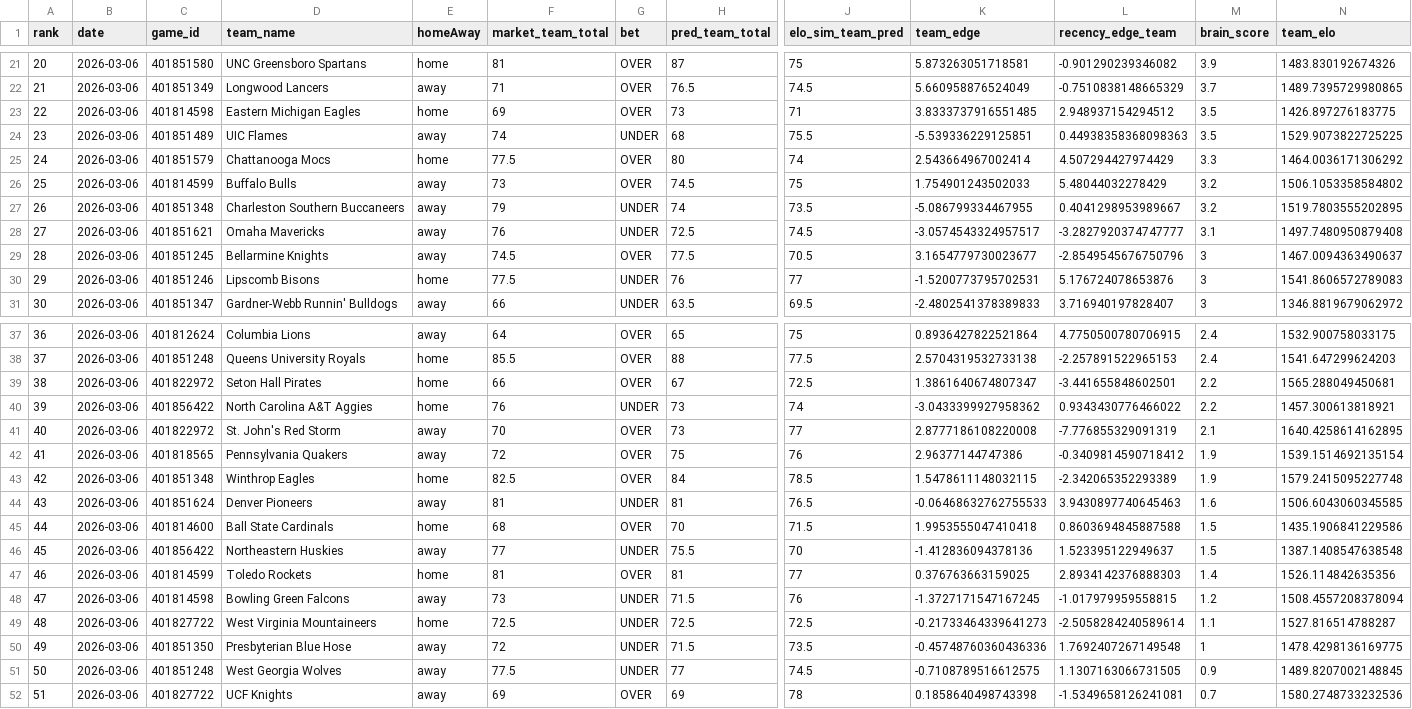
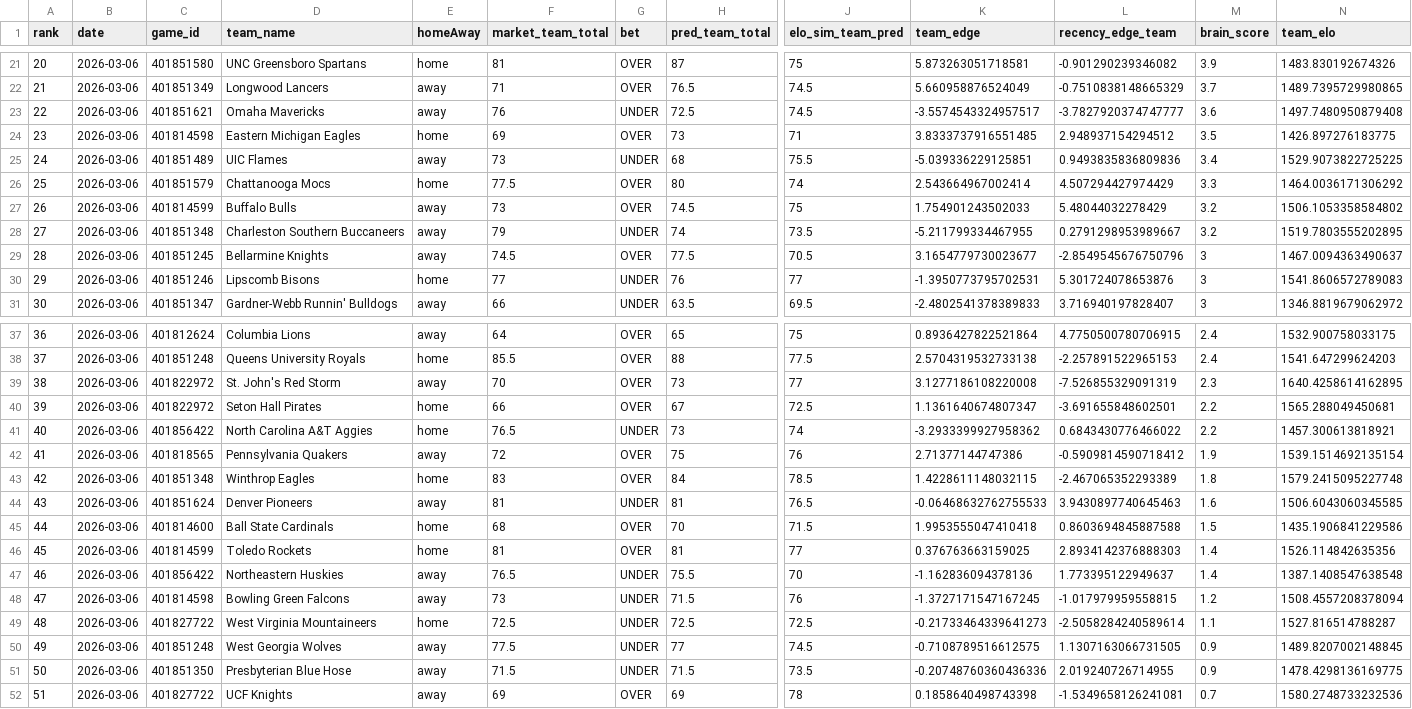
Before and after one commit to CameronBroussard6/cbb-site, a CSV file: data/brain_team_totals_2026-03-06.csv, drawn as a sheet; only a part is shown, gaps mark what is left out; removed rows and columns are numbered as before the commit, all else as after; rows hold the shown columns only; the diff covers the shown part only; the diff names each change by its address in the sheet, - before the commit and + after, or states it on an @@ line.

```diff
--- a/data/brain_team_totals_2026-03-06.csv
+++ b/data/brain_team_totals_2026-03-06.csv
@@ column A (rank) renumbered between rows 15 and 50 @@
+row 23: 22 | 2026-03-06 | 401851621 | Omaha Mavericks | away | 76 | UNDER | 72.5 | 74.5 | -3.5574543324957517 | -3.7827920374747777 | 3.6 | 1497.7480950879408
-F25 (market_team_total): 74
+F25 (market_team_total): 73
-K25 (team_edge): -5.539336229125851
+K25 (team_edge): -5.039336229125851
-L25 (recency_edge_team): 0.44938358368098363
+L25 (recency_edge_team): 0.9493835836809836
-M25 (brain_score): 3.5
+M25 (brain_score): 3.4
-K28 (team_edge): -5.086799334467955
+K28 (team_edge): -5.211799334467955
-L28 (recency_edge_team): 0.4041298953989667
+L28 (recency_edge_team): 0.2791298953989667
-row 28: 27 | 2026-03-06 | 401851621 | Omaha Mavericks | away | 76 | UNDER | 72.5 | 74.5 | -3.0574543324957517 | -3.2827920374747777 | 3.1 | 1497.7480950879408
-F30 (market_team_total): 77.5
+F30 (market_team_total): 77
-K30 (team_edge): -1.5200773795702531
+K30 (team_edge): -1.3950773795702531
-L30 (recency_edge_team): 5.176724078653876
+L30 (recency_edge_team): 5.301724078653876
+row 39: 38 | 2026-03-06 | 401822972 | St. John's Red Storm | away | 70 | OVER | 73 | 77 | 3.1277186108220008 | -7.526855329091319 | 2.3 | 1640.4258614162895
-K40 (team_edge): 1.3861640674807347
+K40 (team_edge): 1.1361640674807347
-L40 (recency_edge_team): -3.441655848602501
+L40 (recency_edge_team): -3.691655848602501
-F41 (market_team_total): 76
+F41 (market_team_total): 76.5
-K41 (team_edge): -3.0433399927958362
+K41 (team_edge): -3.2933399927958362
-L41 (recency_edge_team): 0.9343430776466022
+L41 (recency_edge_team): 0.6843430776466022
-row 41: 40 | 2026-03-06 | 401822972 | St. John's Red Storm | away | 70 | OVER | 73 | 77 | 2.8777186108220008 | -7.776855329091319 | 2.1 | 1640.4258614162895
-K42 (team_edge): 2.96377144747386
+K42 (team_edge): 2.71377144747386
-L42 (recency_edge_team): -0.3409814590718412
+L42 (recency_edge_team): -0.5909814590718412
-F43 (market_team_total): 82.5
+F43 (market_team_total): 83
-K43 (team_edge): 1.5478611148032115
+K43 (team_edge): 1.4228611148032115
-L43 (recency_edge_team): -2.342065352293389
+L43 (recency_edge_team): -2.467065352293389
-M43 (brain_score): 1.9
+M43 (brain_score): 1.8
-row 46: 45 | 2026-03-06 | 401856422 | Northeastern Huskies | away | 77 | UNDER | 75.5 | 70 | -1.412836094378136 | 1.523395122949637 | 1.5 | 1387.1408547638548
+row 47: 46 | 2026-03-06 | 401856422 | Northeastern Huskies | away | 76.5 | UNDER | 75.5 | 70 | -1.162836094378136 | 1.773395122949637 | 1.4 | 1387.1408547638548
-row 50: 49 | 2026-03-06 | 401851350 | Presbyterian Blue Hose | away | 72 | UNDER | 71.5 | 73.5 | -0.45748760360436336 | 1.7692407267149548 | 1 | 1478.4298136169775
+row 51: 50 | 2026-03-06 | 401851350 | Presbyterian Blue Hose | away | 71.5 | UNDER | 71.5 | 73.5 | -0.20748760360436336 | 2.019240726714955 | 0.9 | 1478.4298136169775
```
Also changed, not shown: 1 added row, 1 removed row and 13 edited cells elsewhere in this file, data/brain_game_totals_2026-03-06.csv, data/brain_spreads_2026-03-06.csv, 3 other files.
